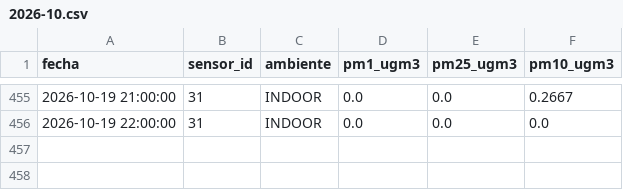
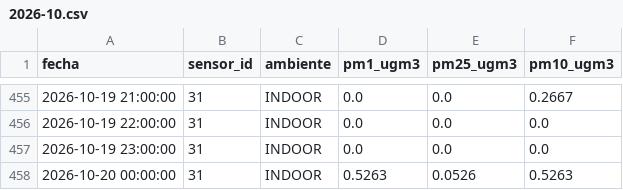
Before and after one commit to cmasudd/aireAysen, a CSV file: data/sensor-31/2026-10.csv, drawn as a sheet; only a part is shown, gaps mark what is left out; the diff names each change by its address in the sheet, - before the commit and + after, or states it on an @@ line.

```diff
--- a/data/sensor-31/2026-10.csv
+++ b/data/sensor-31/2026-10.csv
+row 457: 2026-10-19 23:00:00 | 31 | INDOOR | 0.0 | 0.0 | 0.0
+row 458: 2026-10-20 00:00:00 | 31 | INDOOR | 0.5263 | 0.0526 | 0.5263
```
Also changed, not shown: data/latest.csv, data/sensor-32/2026-10.csv, 2 other files.
